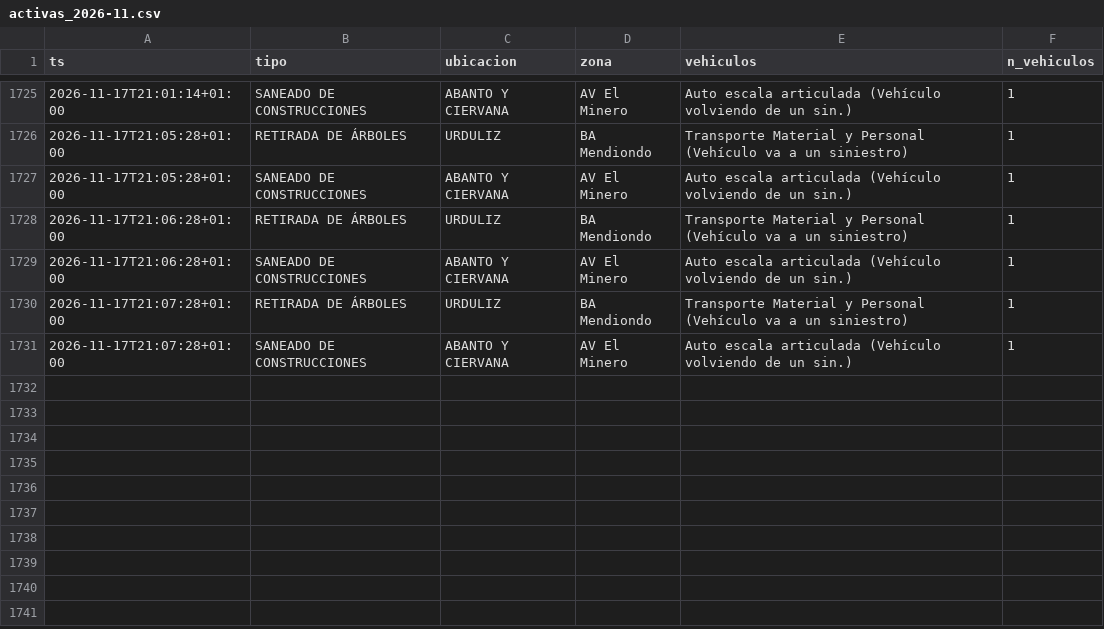
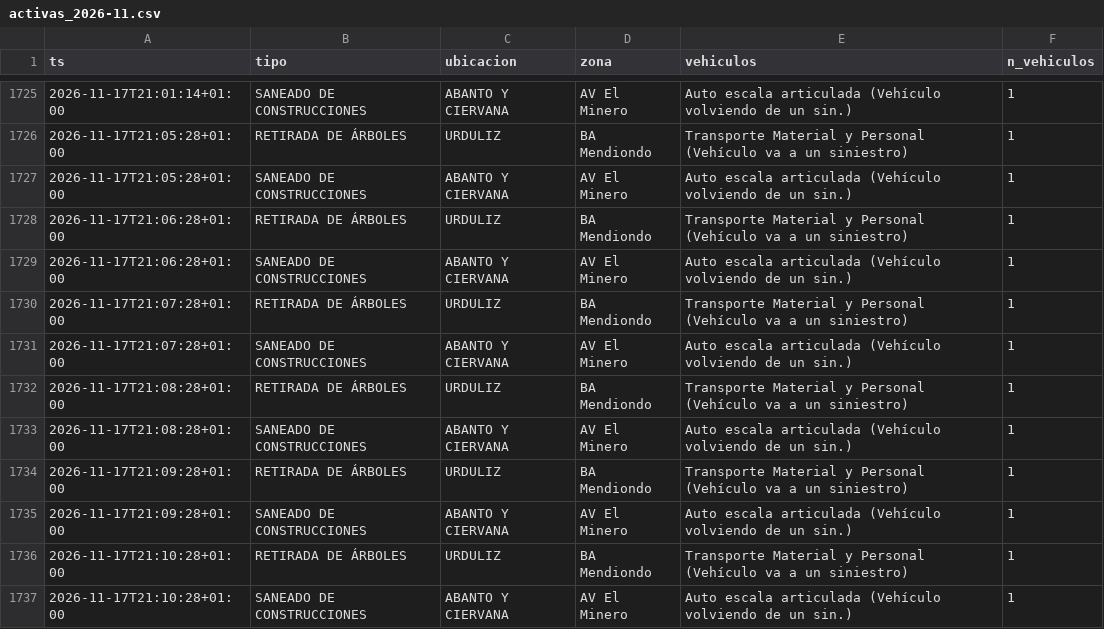
Before and after one commit to bsendagorta/auria, a CSV file: datos/online/github-min/activas_2026-11.csv, drawn as a sheet; only a part is shown, gaps mark what is left out.

Commit message:
datos: capturas por minuto hasta 21:10

```diff
--- a/datos/online/github-min/activas_2026-11.csv
+++ b/datos/online/github-min/activas_2026-11.csv
@@ -1731 +1731,7 @@ ts,tipo,ubicacion,zona,vehiculos,n_vehiculos
 2026-11-17T21:07:28+01:00,SANEADO DE CONSTRUCCIONES,ABANTO Y CIERVANA,AV El Minero,Auto escala articulada (Vehículo volviendo de un sin.),1
+2026-11-17T21:08:28+01:00,RETIRADA DE ÁRBOLES,URDULIZ,BA Mendiondo,Transporte Material y Personal (Vehículo va a un siniestro),1
+2026-11-17T21:08:28+01:00,SANEADO DE CONSTRUCCIONES,ABANTO Y CIERVANA,AV El Minero,Auto escala articulada (Vehículo volviendo de un sin.),1
+2026-11-17T21:09:28+01:00,RETIRADA DE ÁRBOLES,URDULIZ,BA Mendiondo,Transporte Material y Personal (Vehículo va a un siniestro),1
+2026-11-17T21:09:28+01:00,SANEADO DE CONSTRUCCIONES,ABANTO Y CIERVANA,AV El Minero,Auto escala articulada (Vehículo volviendo de un sin.),1
+2026-11-17T21:10:28+01:00,RETIRADA DE ÁRBOLES,URDULIZ,BA Mendiondo,Transporte Material y Personal (Vehículo va a un siniestro),1
+2026-11-17T21:10:28+01:00,SANEADO DE CONSTRUCCIONES,ABANTO Y CIERVANA,AV El Minero,Auto escala articulada (Vehículo volviendo de un sin.),1
```
Also changed, not shown: datos/online/github-min/capturas_2026-11.csv, 1 other file.
